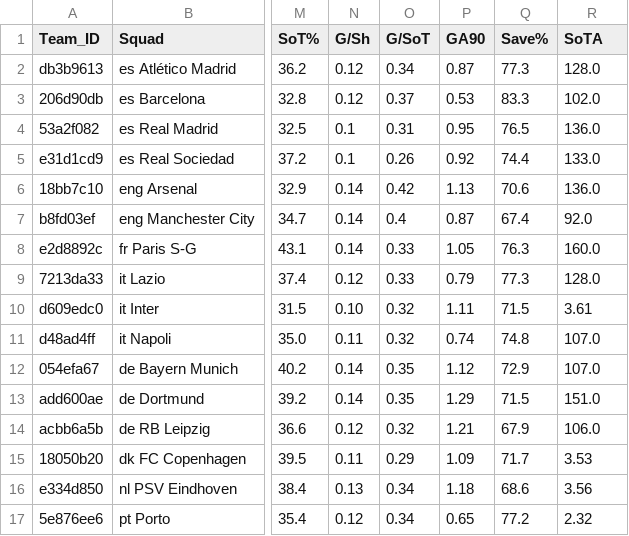
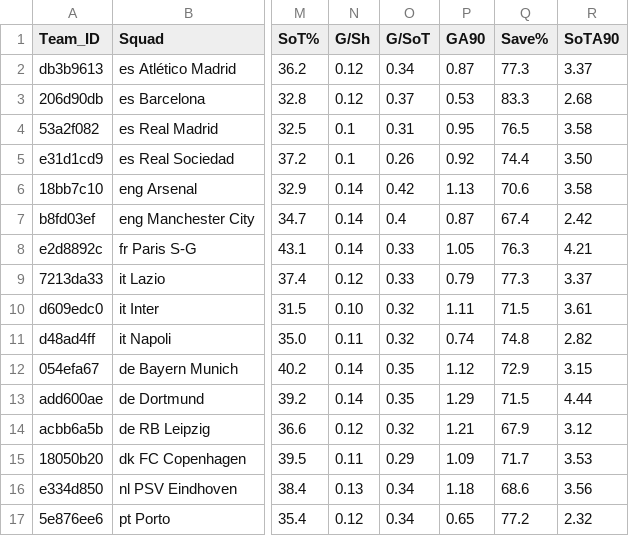
Before and after one commit to ingenieras-ingeniosas/IA_Champions, a CSV file: data/estad_nacional/estad_nac_23.csv, drawn as a sheet; only a part is shown, gaps mark what is left out; the diff names each change by its address in the sheet, - before the commit and + after, or states it on an @@ line.

```diff
--- a/data/estad_nacional/estad_nac_23.csv
+++ b/data/estad_nacional/estad_nac_23.csv
-R1: SoTA
+R1: SoTA90
-R2 (SoTA90): 128.0
+R2 (SoTA90): 3.37
-R3 (SoTA90): 102.0
+R3 (SoTA90): 2.68
-R4 (SoTA90): 136.0
+R4 (SoTA90): 3.58
-R5 (SoTA90): 133.0
+R5 (SoTA90): 3.50
-R6 (SoTA90): 136.0
+R6 (SoTA90): 3.58
-R7 (SoTA90): 92.0
+R7 (SoTA90): 2.42
-R8 (SoTA90): 160.0
+R8 (SoTA90): 4.21
-R9 (SoTA90): 128.0
+R9 (SoTA90): 3.37
-R11 (SoTA90): 107.0
+R11 (SoTA90): 2.82
-R12 (SoTA90): 107.0
+R12 (SoTA90): 3.15
-R13 (SoTA90): 151.0
+R13 (SoTA90): 4.44
-R14 (SoTA90): 106.0
+R14 (SoTA90): 3.12
```
Also changed, not shown: data/estad_nacional/estad_nac_24.csv.
